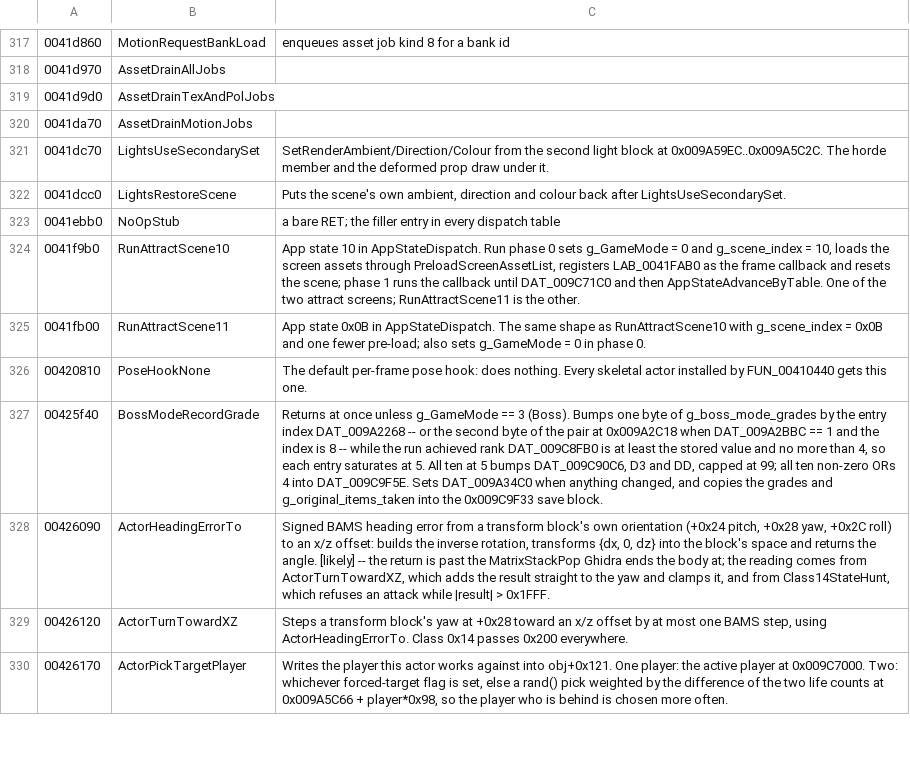
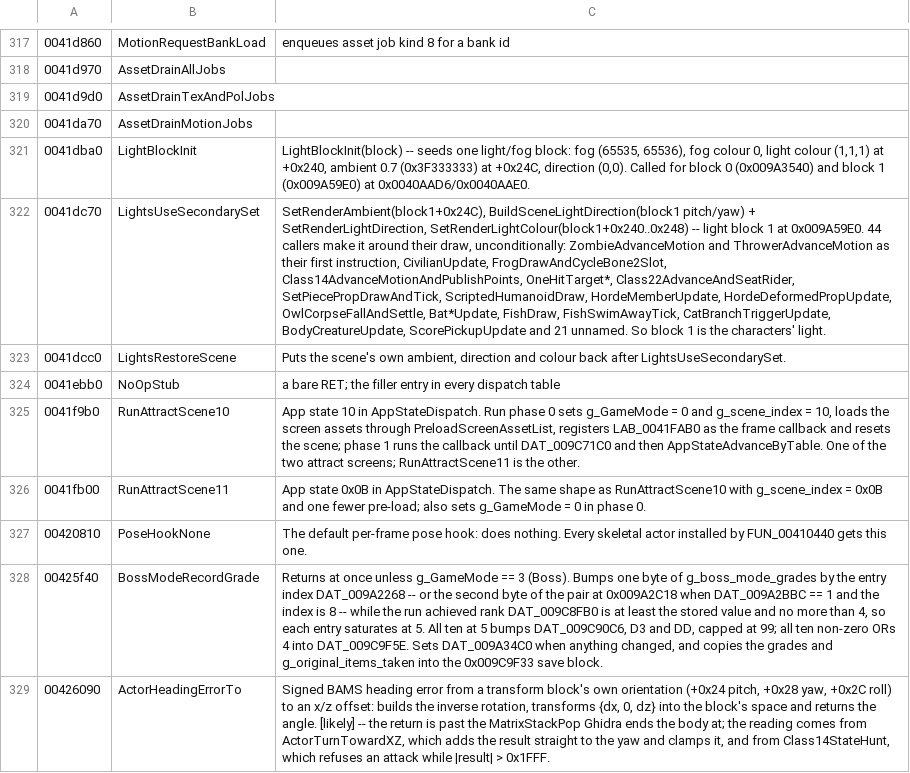
Before and after one commit to saul/hotd2-decomp, a TSV file: ghidra/annotations/functions.tsv, drawn as a sheet; only a part is shown, gaps mark what is left out; the shorter side is filled out with more unchanged rows; addresses are those after the commit; the diff names each change by its address in the sheet, - before the commit and + after, or states it on an @@ line.

```diff
--- a/ghidra/annotations/functions.tsv
+++ b/ghidra/annotations/functions.tsv
+row 321: 0041dba0 | LightBlockInit | LightBlockInit(block) -- seeds one light/fog block: fog (65535, 65536), fog colour 0, light colour (1,1,1) at +0x240, ambient 0.7 (0x3F333333) at +0x24C, direction (0,0). Called for block 0 (0x009A3540) and block 1 (0x009A59E0) at 0x0040AAD6/0x0040AAE0.
-C322: SetRenderAmbient/Direction/Colour from the second light block at 0x009A59EC..0x009A5C2C. The horde member and the deformed prop draw under it.
+C322: SetRenderAmbient(block1+0x24C), BuildSceneLightDirection(block1 pitch/yaw) + SetRenderLightDirection, SetRenderLightColour(block1+0x240..0x248) -- light block 1 at 0x009A59E0. 44 callers make it around their draw, unconditionally: ZombieAdvanceMotion and ThrowerAdvanceMotion as their first instruction, CivilianUpdate, FrogDrawAndCycleBone2Slot, Class14AdvanceMotionAndPublishPoints, OneHitTarget*, Class22AdvanceAndSeatRider, SetPiecePropDrawAndTick, ScriptedHumanoidDraw, HordeMemberUpdate, HordeDeformedPropUpdate, OwlCorpseFallAndSettle, Bat*Update, FishDraw, FishSwimAwayTick, CatBranchTriggerUpdate, BodyCreatureUpdate, ScorePickupUpdate and 21 unnamed. So block 1 is the characters' light.
```
Also changed, not shown: 14 other files.
